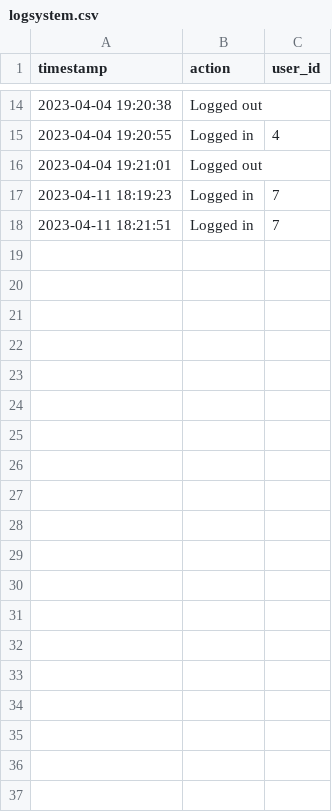
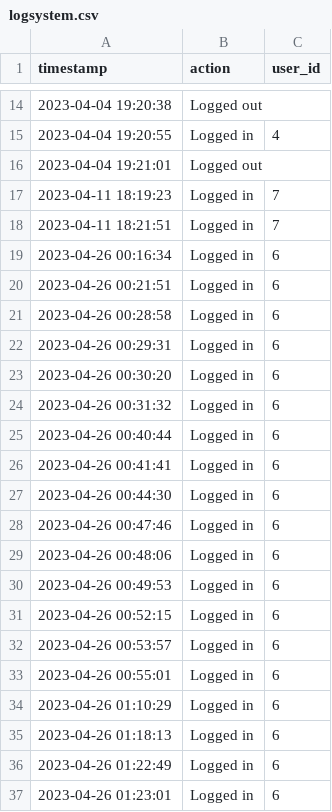
Before and after one commit to Failfan13/PROJECT-B, a CSV file: Project/DataSources/logsystem.csv, drawn as a sheet; only a part is shown, gaps mark what is left out; the diff covers the shown part only; the diff names each change by its address in the sheet, - before the commit and + after, or states it on an @@ line.

Commit message:
CAT2 functions Done
Beheerder kan:
kiezen in het hoofd menu voor "View Data" daarna voor  "View users"

een gebruiker selecteren

gegevens inlezen (een scherm met informatie van de gebruiker, ID, naam, email, admin true of false)

op hetzelfde scherm staan 2 knoppen, Edit en Delete,

kan gegevens wijzigen zoals, email, naam en wachtwoord.

kan ook gebruikers deleten, wordt uit de json gehaald en lijst wordt geupdated,

log wordt ook bijgehouden bij delete en edit

```diff
--- a/Project/DataSources/logsystem.csv
+++ b/Project/DataSources/logsystem.csv
+row 19: 2023-04-26 00:16:34 | Logged in | 6
+row 20: 2023-04-26 00:21:51 | Logged in | 6
+row 21: 2023-04-26 00:28:58 | Logged in | 6
+row 22: 2023-04-26 00:29:31 | Logged in | 6
+row 23: 2023-04-26 00:30:20 | Logged in | 6
+row 24: 2023-04-26 00:31:32 | Logged in | 6
+row 25: 2023-04-26 00:40:44 | Logged in | 6
+row 26: 2023-04-26 00:41:41 | Logged in | 6
+row 27: 2023-04-26 00:44:30 | Logged in | 6
+row 28: 2023-04-26 00:47:46 | Logged in | 6
+row 29: 2023-04-26 00:48:06 | Logged in | 6
+row 30: 2023-04-26 00:49:53 | Logged in | 6
+row 31: 2023-04-26 00:52:15 | Logged in | 6
+row 32: 2023-04-26 00:53:57 | Logged in | 6
+row 33: 2023-04-26 00:55:01 | Logged in | 6
+row 34: 2023-04-26 01:10:29 | Logged in | 6
+row 35: 2023-04-26 01:18:13 | Logged in | 6
+row 36: 2023-04-26 01:22:49 | Logged in | 6
+row 37: 2023-04-26 01:23:01 | Logged in | 6
```
Also changed, not shown: 15 added rows elsewhere in this file, Project/DataSources/logdata.csv, 21 other files.
